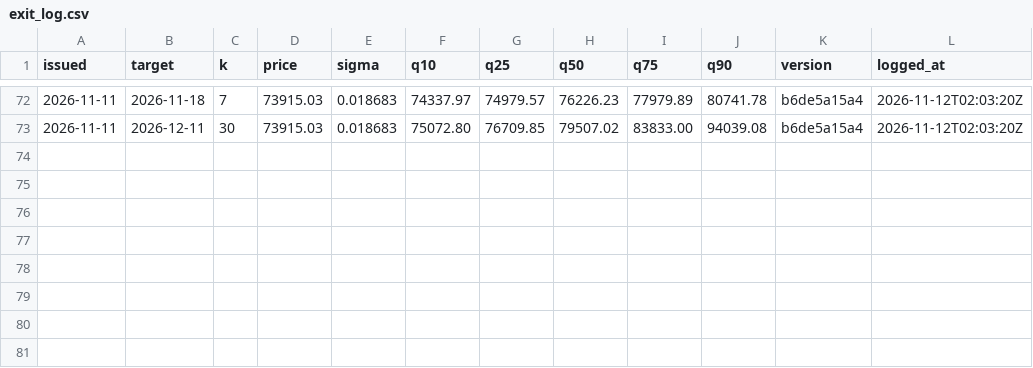
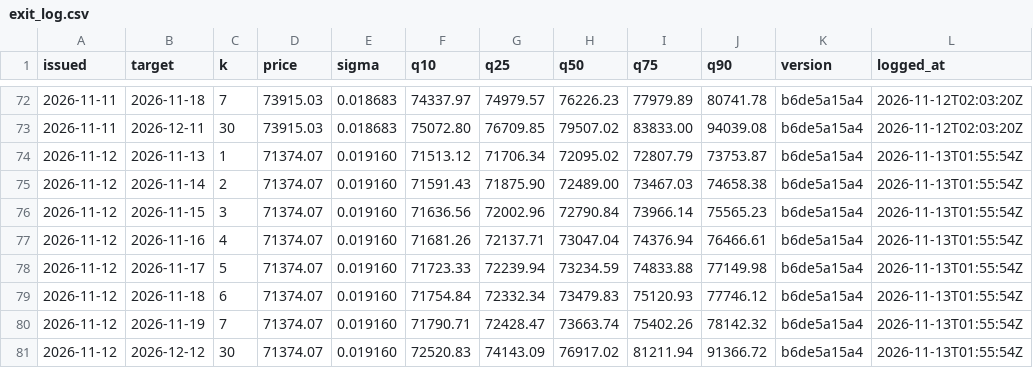
Before and after one commit to hcvt8683-netizen/bot-btc, a CSV file: data/exit/exit_log.csv, drawn as a sheet; only a part is shown, gaps mark what is left out.

```diff
--- a/data/exit/exit_log.csv
+++ b/data/exit/exit_log.csv
@@ -73 +73,9 @@
 2026-11-11,2026-12-11,30,73915.03,0.018683,75072.80,76709.85,79507.02,83833.00,94039.08,b6de5a15a4,2026-11-12T02:03:20Z
+2026-11-12,2026-11-13,1,71374.07,0.019160,71513.12,71706.34,72095.02,72807.79,73753.87,b6de5a15a4,2026-11-13T01:55:54Z
+2026-11-12,2026-11-14,2,71374.07,0.019160,71591.43,71875.90,72489.00,73467.03,74658.38,b6de5a15a4,2026-11-13T01:55:54Z
+2026-11-12,2026-11-15,3,71374.07,0.019160,71636.56,72002.96,72790.84,73966.14,75565.23,b6de5a15a4,2026-11-13T01:55:54Z
+2026-11-12,2026-11-16,4,71374.07,0.019160,71681.26,72137.71,73047.04,74376.94,76466.61,b6de5a15a4,2026-11-13T01:55:54Z
+2026-11-12,2026-11-17,5,71374.07,0.019160,71723.33,72239.94,73234.59,74833.88,77149.98,b6de5a15a4,2026-11-13T01:55:54Z
+2026-11-12,2026-11-18,6,71374.07,0.019160,71754.84,72332.34,73479.83,75120.93,77746.12,b6de5a15a4,2026-11-13T01:55:54Z
+2026-11-12,2026-11-19,7,71374.07,0.019160,71790.71,72428.47,73663.74,75402.26,78142.32,b6de5a15a4,2026-11-13T01:55:54Z
+2026-11-12,2026-12-12,30,71374.07,0.019160,72520.83,74143.09,76917.02,81211.94,91366.72,b6de5a15a4,2026-11-13T01:55:54Z
```
Also changed, not shown: data/entry/entry_log.csv, data/forecast/forecast_log.csv, 31 other files.
